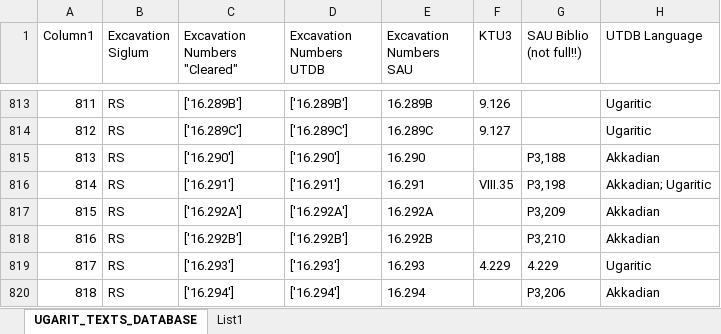
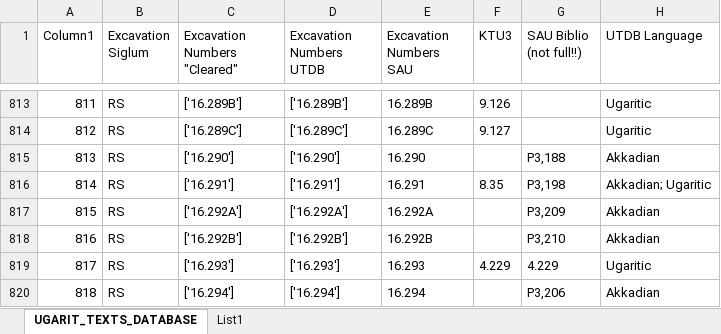
Before and after one commit to valekfrantisek/DigitalReligion-Ugarit, an Excel workbook: UgaritTextsDatabase/CURRENT_VERSION/UGARIT_TEXTS_DATABASE.xlsx, sheet UGARIT_TEXTS_DATABASE, drawn as a sheet; only a part is shown, gaps mark what is left out; values as stored, in another font and other column widths than the file's, no borders; table styles not drawn; the diff names each change by its address in the sheet, - before the commit and + after, or states it on an @@ line.

Commit message:
data analysis update

```diff
--- a/UgaritTextsDatabase/CURRENT_VERSION/UGARIT_TEXTS_DATABASE.xlsx (sheet UGARIT_TEXTS_DATABASE)
+++ b/UgaritTextsDatabase/CURRENT_VERSION/UGARIT_TEXTS_DATABASE.xlsx (sheet UGARIT_TEXTS_DATABASE)
-F816 (KTU3): VIII.35
+F816 (KTU3): 8.35
```
Also changed, not shown: 17 other files.
